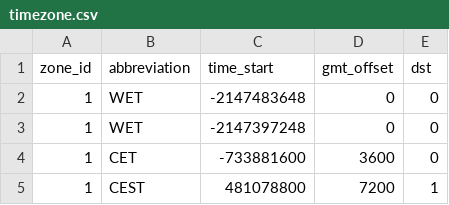
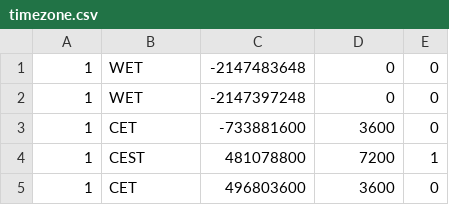
Before and after one commit to nishantkyal/coraljs, a CSV file: sql/timezone.csv, drawn as a sheet; only a part is shown; the shorter side is filled out with more unchanged rows; the diff names each change by its address in the sheet, - before the commit and + after, or states it on an @@ line.

Commit message:
Timezones in widget settled

```diff
--- a/sql/timezone.csv
+++ b/sql/timezone.csv
-row 1: zone_id | abbreviation | time_start | gmt_offset | dst
```
Also changed, not shown: sql/country.csv, sql/zone.csv, 12 other files.
